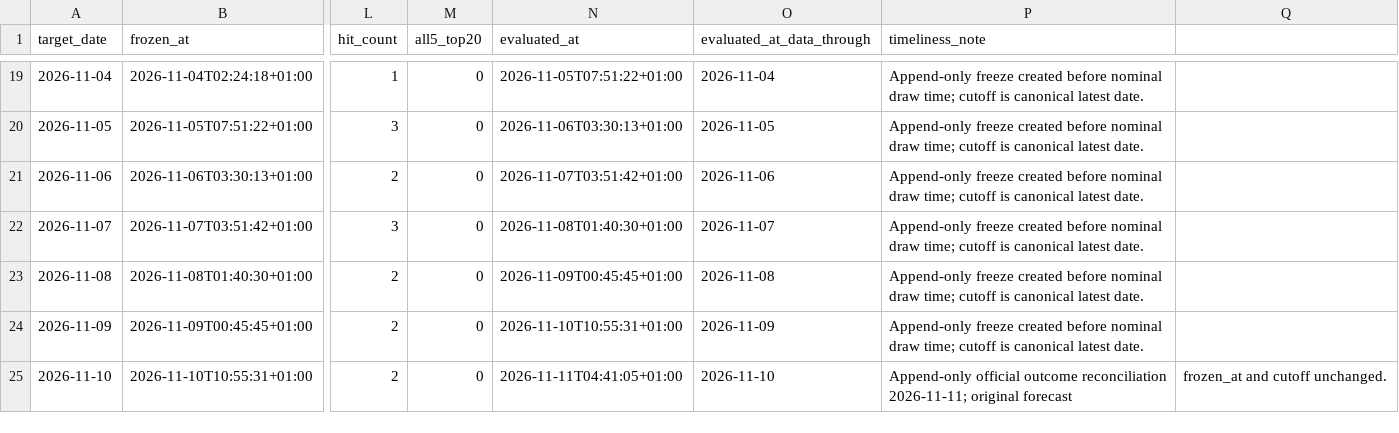
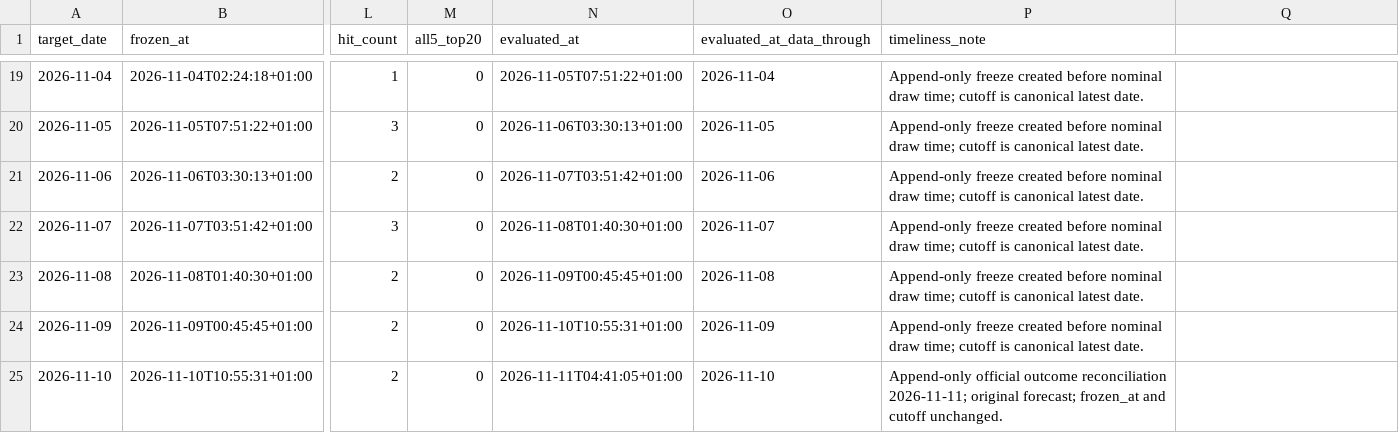
Before and after one commit to jamesnuvola/vincicasa-lab, a CSV file: reports/sequence_agent/position_mix_shadow.csv, drawn as a sheet; only a part is shown, gaps mark what is left out; the diff names each change by its address in the sheet, - before the commit and + after, or states it on an @@ line.

Commit message:
Q110: repair CSV width validation and canonicalize freeze note

```diff
--- a/reports/sequence_agent/position_mix_shadow.csv
+++ b/reports/sequence_agent/position_mix_shadow.csv
-P25 (timeliness_note): …2026-11-11; original forecast
+P25 (timeliness_note): …2026-11-11; original forecast; frozen_at and cutoff unchanged.
-Q25: frozen_at and cutoff unchanged.
+Q25: (empty)
```
Also changed, not shown: 2 other files.
